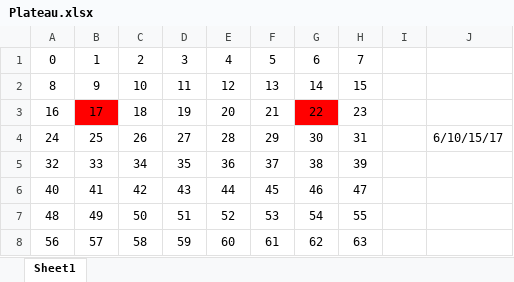
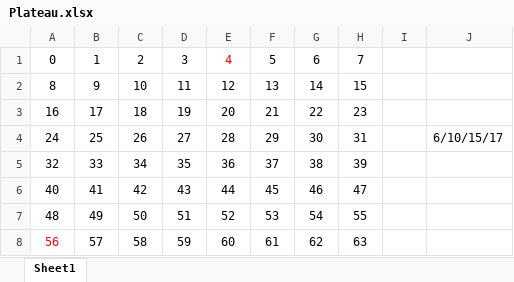
Before and after one commit to klaoude/ISNEchecs, an Excel workbook: Plateau.xlsx, sheet Sheet1, drawn as a sheet; values as stored, in another font and other column widths than the file's, no borders; the diff names each change by its address in the sheet, - before the commit and + after, or states it on an @@ line.

```diff
--- a/Plateau.xlsx (sheet Sheet1)
+++ b/Plateau.xlsx (sheet Sheet1)
-E1 text colour: black
+E1 text colour: #FF0000
-B3 fill: #FF0000
+B3 fill: none
-G3 fill: #FF0000
+G3 fill: none
-A8 text colour: black
+A8 text colour: #FF0000
```
Also changed, not shown: 5 other files.
